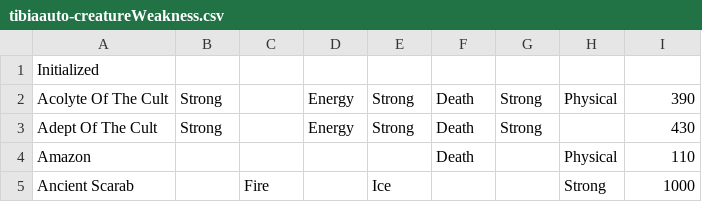
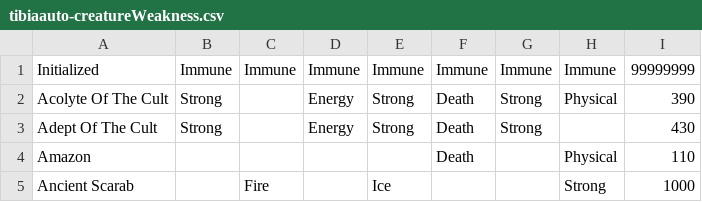
Before and after one commit to Wisling/tibiaauto, a CSV file: mods/tibiaauto-creatureWeakness.csv, drawn as a sheet; only a part is shown.

Commit message:
fixed entries.

```diff
--- a/mods/tibiaauto-creatureWeakness.csv
+++ b/mods/tibiaauto-creatureWeakness.csv
@@ -1,2 +1,2 @@
-Initialized,,,,,,,,
+Initialized,Immune,Immune,Immune,Immune,Immune,Immune,Immune,99999999
 Acolyte Of The Cult,Strong,,Energy,Strong,Death,Strong,Physical,390
```
